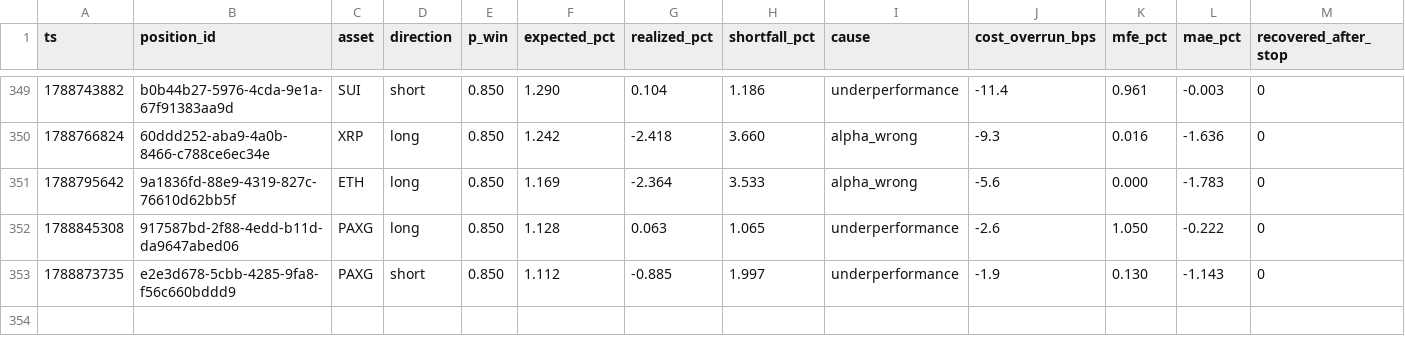
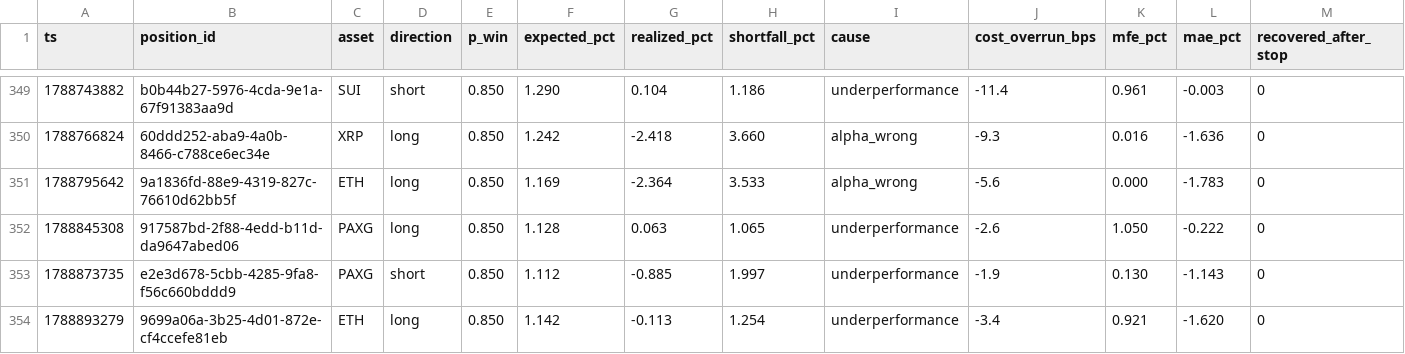
Before and after one commit to jrigoni35-gif/liquiditybot_ab, a CSV file: sessions/pc-live/postmortem_summary.csv, drawn as a sheet; only a part is shown, gaps mark what is left out; rows hold the shown columns only; the diff names each change by its address in the sheet, - before the commit and + after, or states it on an @@ line.

```diff
--- a/sessions/pc-live/postmortem_summary.csv
+++ b/sessions/pc-live/postmortem_summary.csv
+row 354: 1788893279 | 9699a06a-3b25-4d01-872e-cf4ccefe81eb | ETH | long | 0.850 | 1.142 | -0.113 | 1.254 | underperformance | -3.4 | 0.921 | -1.620 | 0
```
Also changed, not shown: sessions/pc-live/fills.csv, 5 other files.
